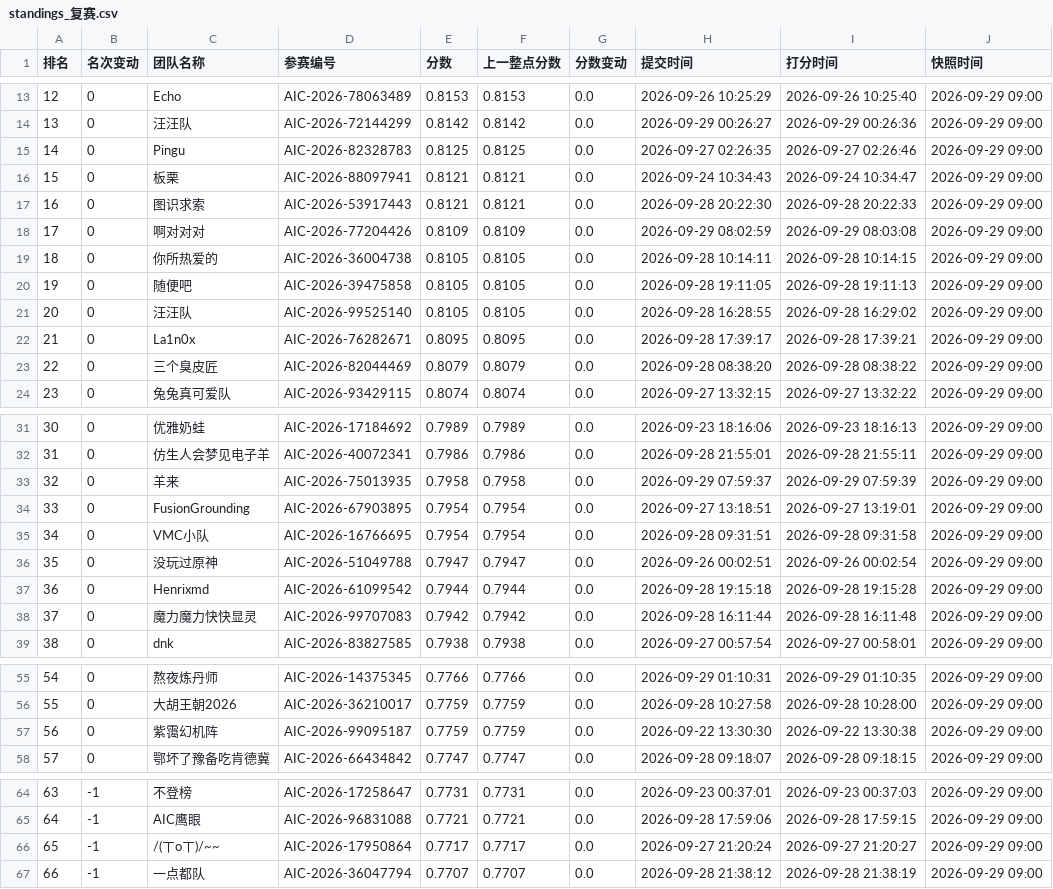
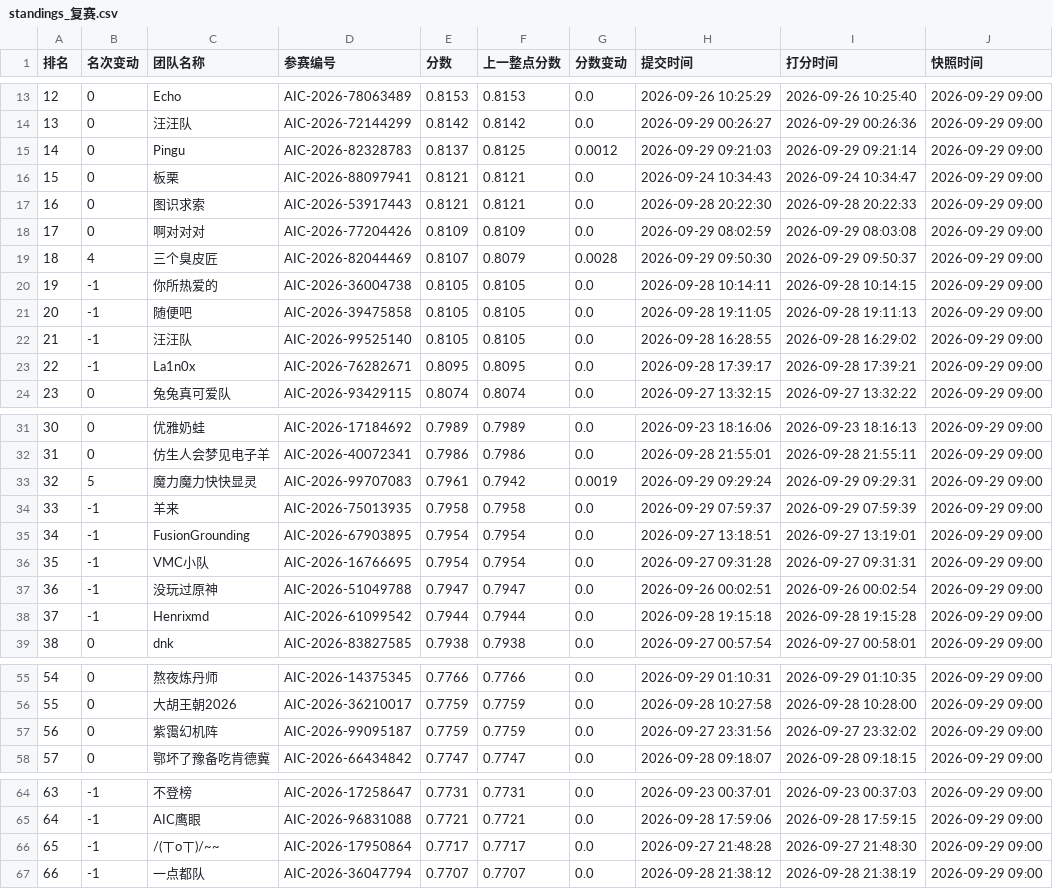
Before and after one commit to KirkG529/aic-rank-report, a CSV file: data/export/standings_复赛.csv, drawn as a sheet; only a part is shown, gaps mark what is left out; removed rows and columns are numbered as before the commit, all else as after; the diff covers the shown part only; the diff names each change by its address in the sheet, - before the commit and + after, or states it on an @@ line.

```diff
--- a/data/export/standings_复赛.csv
+++ b/data/export/standings_复赛.csv
-E15 (分数): 0.8125
+E15 (分数): 0.8137
-G15 (分数变动): 0.0
+G15 (分数变动): 0.0012
-H15 (提交时间): 2026-09-27 02:26:35
+H15 (提交时间): 2026-09-29 09:21:03
-I15 (打分时间): 2026-09-27 02:26:46
+I15 (打分时间): 2026-09-29 09:21:14
+row 19: 18 | 4 | 三个臭皮匠 | AIC-2026-82044469 | 0.8107 | 0.8079 | 0.0028 | 2026-09-29 09:50:30 | 2026-09-29 09:50:37 | 2026-09-29 09:00
@@ column A (排名) renumbered from row 20 down @@
-B20:B23 (名次变动): 0
+B20:B23 (名次变动): -1
-row 23: 22 | 0 | 三个臭皮匠 | AIC-2026-82044469 | 0.8079 | 0.8079 | 0.0 | 2026-09-28 08:38:20 | 2026-09-28 08:38:22 | 2026-09-29 09:00
+row 33: 32 | 5 | 魔力魔力快快显灵 | AIC-2026-99707083 | 0.7961 | 0.7942 | 0.0019 | 2026-09-29 09:29:24 | 2026-09-29 09:29:31 | 2026-09-29 09:00
-B34:B38 (名次变动): 0
+B34:B38 (名次变动): -1
-H36 (提交时间): 2026-09-28 09:31:51
+H36 (提交时间): 2026-09-27 09:31:28
-I36 (打分时间): 2026-09-28 09:31:58
+I36 (打分时间): 2026-09-27 09:31:31
-row 38: 37 | 0 | 魔力魔力快快显灵 | AIC-2026-99707083 | 0.7942 | 0.7942 | 0.0 | 2026-09-28 16:11:44 | 2026-09-28 16:11:48 | 2026-09-29 09:00
-H57 (提交时间): 2026-09-22 13:30:30
+H57 (提交时间): 2026-09-27 23:31:56
-I57 (打分时间): 2026-09-22 13:30:38
+I57 (打分时间): 2026-09-27 23:32:02
-H66 (提交时间): 2026-09-27 21:20:24
+H66 (提交时间): 2026-09-27 21:48:28
-I66 (打分时间): 2026-09-27 21:20:27
+I66 (打分时间): 2026-09-27 21:48:30
```
Also changed, not shown: 1 added row and 50 edited cells elsewhere in this file, data/export/history_复赛.csv, 4 other files.
